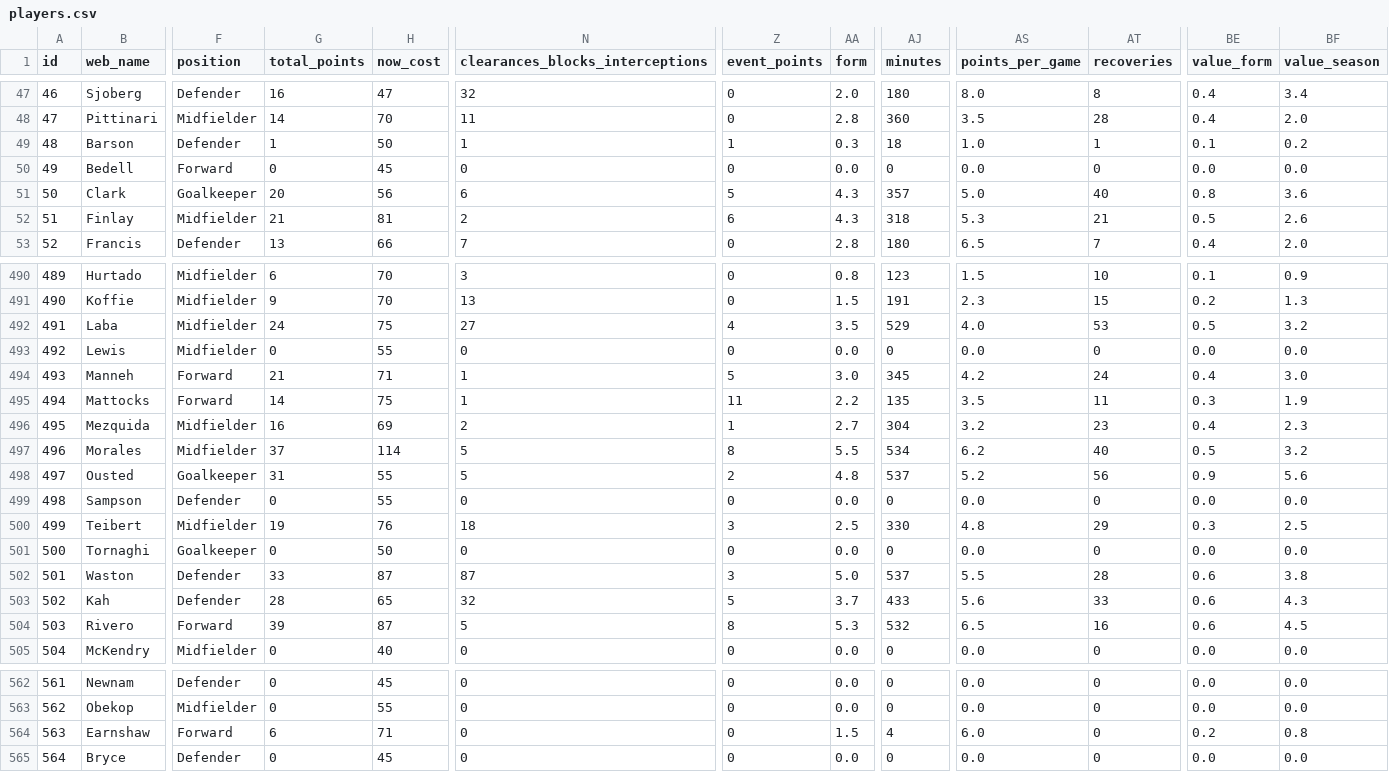
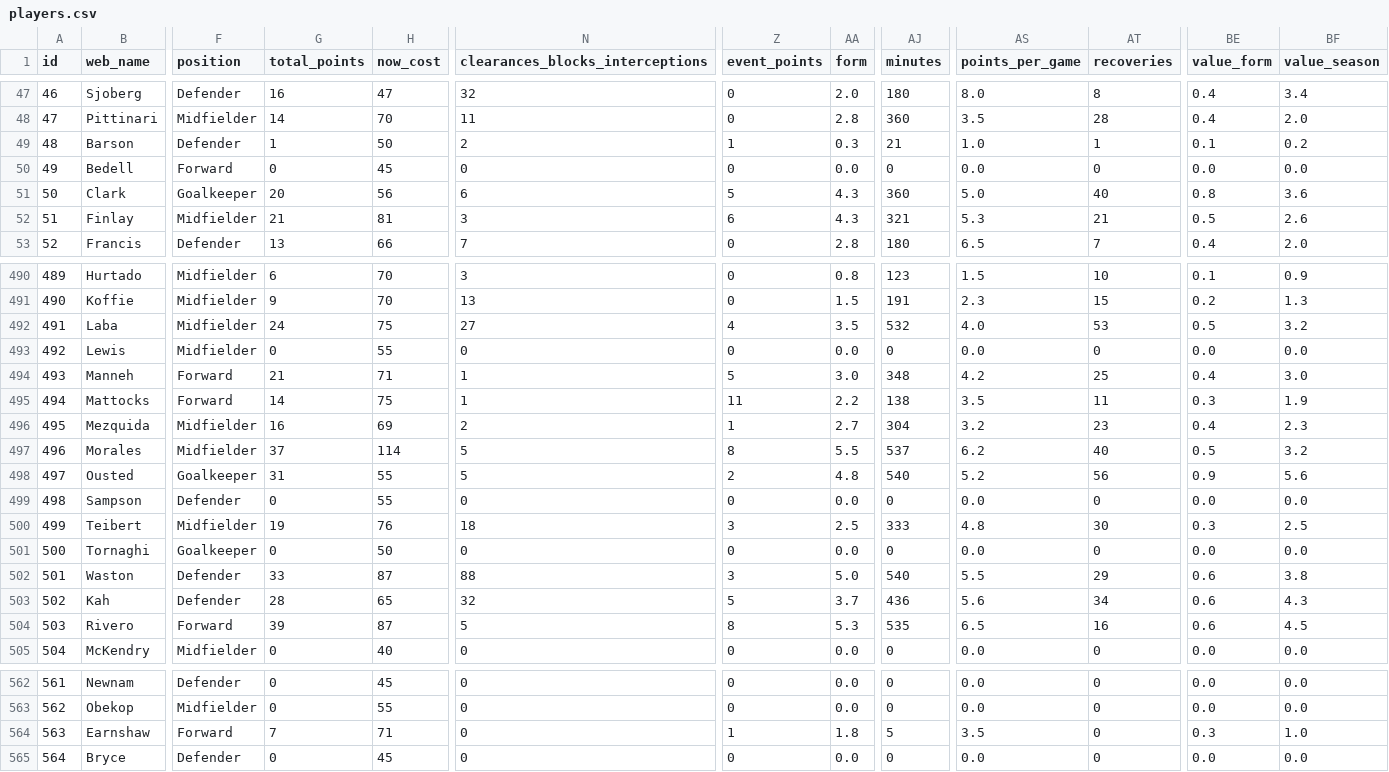
Before and after one commit to coffenbacher/mls-data, a CSV file: automated/players/players.csv, drawn as a sheet; only a part is shown, gaps mark what is left out; the diff covers the shown part only; the diff names each change by its address in the sheet, - before the commit and + after, or states it on an @@ line.

Commit message:
Auto updating players data - file players

```diff
--- a/automated/players/players.csv
+++ b/automated/players/players.csv
-N49 (clearances_blocks_interceptions): 1
+N49 (clearances_blocks_interceptions): 2
-AJ49 (minutes): 18
+AJ49 (minutes): 21
-AJ51 (minutes): 357
+AJ51 (minutes): 360
-N52 (clearances_blocks_interceptions): 2
+N52 (clearances_blocks_interceptions): 3
-AJ52 (minutes): 318
+AJ52 (minutes): 321
-AJ492 (minutes): 529
+AJ492 (minutes): 532
-AJ494 (minutes): 345
+AJ494 (minutes): 348
-AT494 (recoveries): 24
+AT494 (recoveries): 25
-AJ495 (minutes): 135
+AJ495 (minutes): 138
-AJ497 (minutes): 534
+AJ497 (minutes): 537
-AJ498 (minutes): 537
+AJ498 (minutes): 540
-AJ500 (minutes): 330
+AJ500 (minutes): 333
-AT500 (recoveries): 29
+AT500 (recoveries): 30
-N502 (clearances_blocks_interceptions): 87
+N502 (clearances_blocks_interceptions): 88
-AJ502 (minutes): 537
+AJ502 (minutes): 540
-AT502 (recoveries): 28
+AT502 (recoveries): 29
-AJ503 (minutes): 433
+AJ503 (minutes): 436
-AT503 (recoveries): 33
+AT503 (recoveries): 34
-AJ504 (minutes): 532
+AJ504 (minutes): 535
-G564 (total_points): 6
+G564 (total_points): 7
-Z564 (event_points): 0
+Z564 (event_points): 1
-AA564 (form): 1.5
+AA564 (form): 1.8
-AJ564 (minutes): 4
+AJ564 (minutes): 5
-AS564 (points_per_game): 6.0
+AS564 (points_per_game): 3.5
-BE564 (value_form): 0.2
+BE564 (value_form): 0.3
-BF564 (value_season): 0.8
+BF564 (value_season): 1.0
```
Also changed, not shown: 15 edited cells elsewhere in this file, 2 other files.
